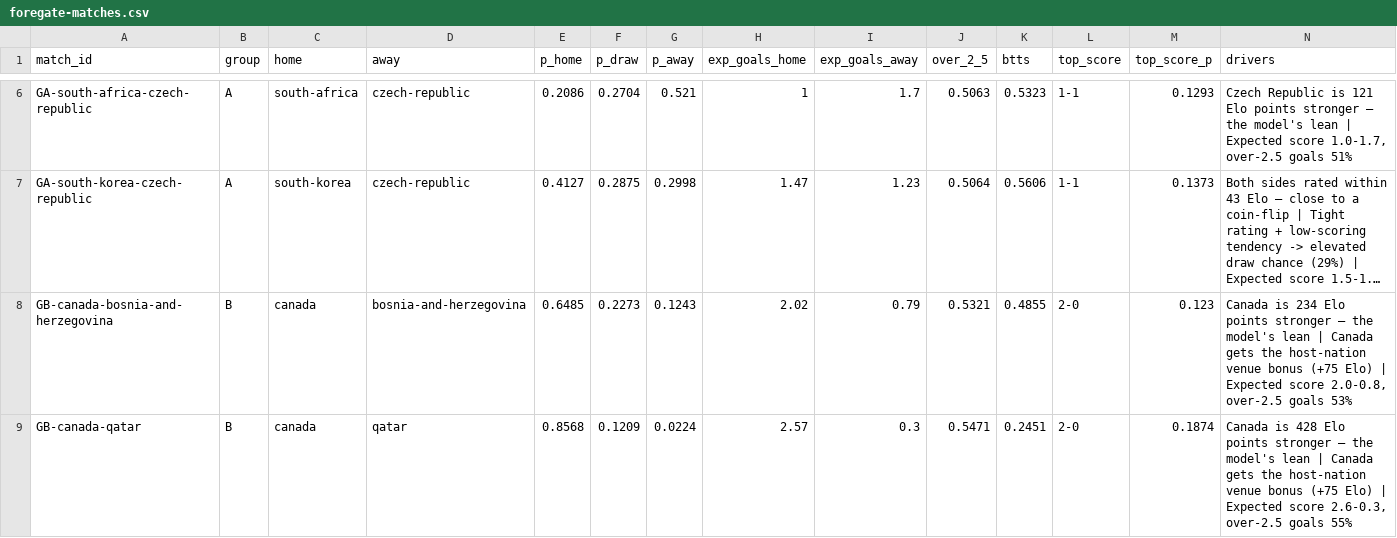
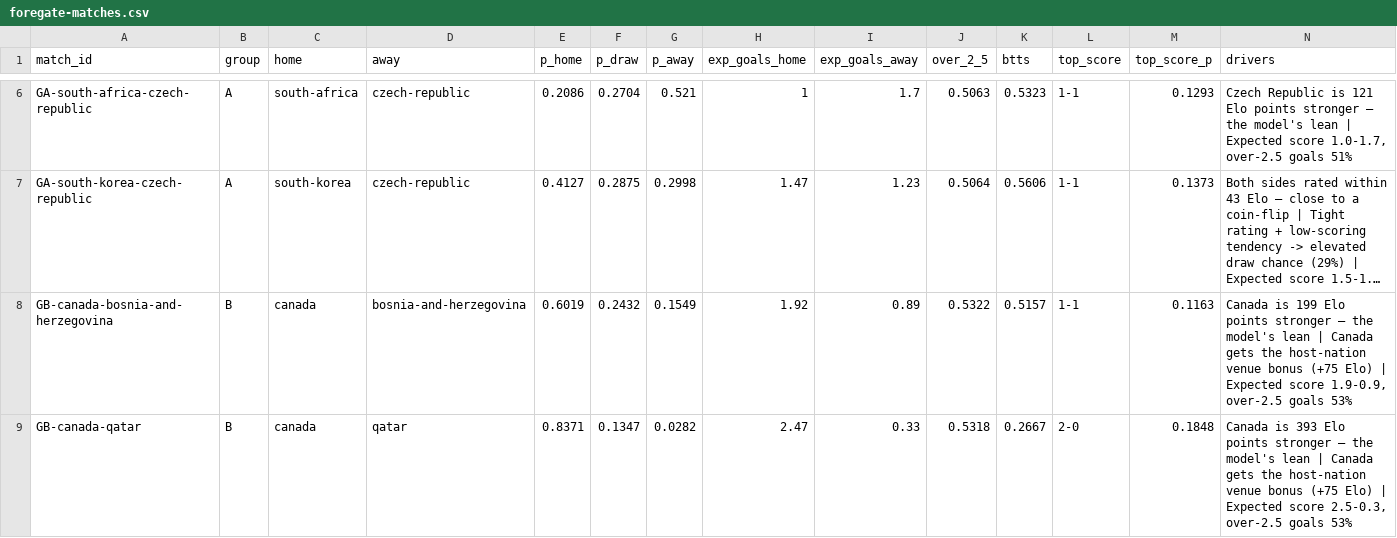
Before and after one commit to ForegatePrediction/foregate-worldcup-prediction-model, a CSV file: outputs/foregate-matches.csv, drawn as a sheet; only a part is shown, gaps mark what is left out; long unchanged cells end in …; the diff covers the shown part only; the diff names each change by its address in the sheet, - before the commit and + after, or states it on an @@ line.

```diff
--- a/outputs/foregate-matches.csv
+++ b/outputs/foregate-matches.csv
-E8 (p_home): 0.6485
+E8 (p_home): 0.6019
-F8 (p_draw): 0.2273
+F8 (p_draw): 0.2432
-G8 (p_away): 0.1243
+G8 (p_away): 0.1549
-H8 (exp_goals_home): 2.02
+H8 (exp_goals_home): 1.92
-I8 (exp_goals_away): 0.79
+I8 (exp_goals_away): 0.89
-J8 (over_2_5): 0.5321
+J8 (over_2_5): 0.5322
-K8 (btts): 0.4855
+K8 (btts): 0.5157
-L8 (top_score): 2-0
+L8 (top_score): 1-1
-M8 (top_score_p): 0.123
+M8 (top_score_p): 0.1163
-N8 (drivers): Canada is 234 Elo points stronger — the model's lean | Canada gets the host-nation venue bonus (+75 Elo) | Expected score 2.0-0.8, over-2.5 goals…
+N8 (drivers): Canada is 199 Elo points stronger — the model's lean | Canada gets the host-nation venue bonus (+75 Elo) | Expected score 1.9-0.9, over-2.5 goals…
-E9 (p_home): 0.8568
+E9 (p_home): 0.8371
-F9 (p_draw): 0.1209
+F9 (p_draw): 0.1347
-G9 (p_away): 0.0224
+G9 (p_away): 0.0282
-H9 (exp_goals_home): 2.57
+H9 (exp_goals_home): 2.47
-I9 (exp_goals_away): 0.3
+I9 (exp_goals_away): 0.33
-J9 (over_2_5): 0.5471
+J9 (over_2_5): 0.5318
-K9 (btts): 0.2451
+K9 (btts): 0.2667
-M9 (top_score_p): 0.1874
+M9 (top_score_p): 0.1848
-N9 (drivers): Canada is 428 Elo points stronger — the model's lean | Canada gets the host-nation venue bonus (+75 Elo) | Expected score 2.6-0.3, over-2.5 goals 55%
+N9 (drivers): Canada is 393 Elo points stronger — the model's lean | Canada gets the host-nation venue bonus (+75 Elo) | Expected score 2.5-0.3, over-2.5 goals 53%
```
Also changed, not shown: 81 edited cells elsewhere in this file, outputs/foregate-tournament.csv, 5 other files.
